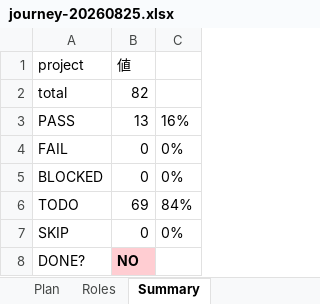
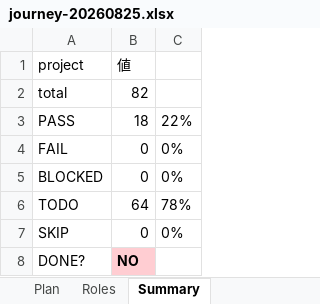
Before and after one commit to engine-base/Atelier, an Excel workbook: .qa/e2e-journey/journey-20260825.xlsx, sheet Summary, drawn as a sheet; values as stored, in another font and other column widths than the file's, no borders; the diff names each change by its address in the sheet, - before the commit and + after, or states it on an @@ line.

```diff
--- a/.qa/e2e-journey/journey-20260825.xlsx (sheet Summary)
+++ b/.qa/e2e-journey/journey-20260825.xlsx (sheet Summary)
-B3 (値): 13
+B3 (値): 18
-C3: 16%
+C3: 22%
-B6 (値): 69
+B6 (値): 64
-C6: 84%
+C6: 78%
```
Also changed, not shown: sheet Plan.
